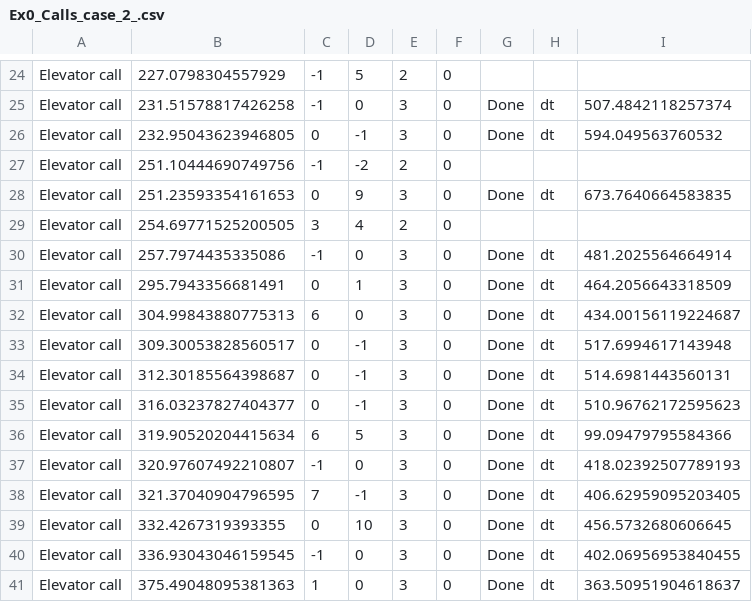
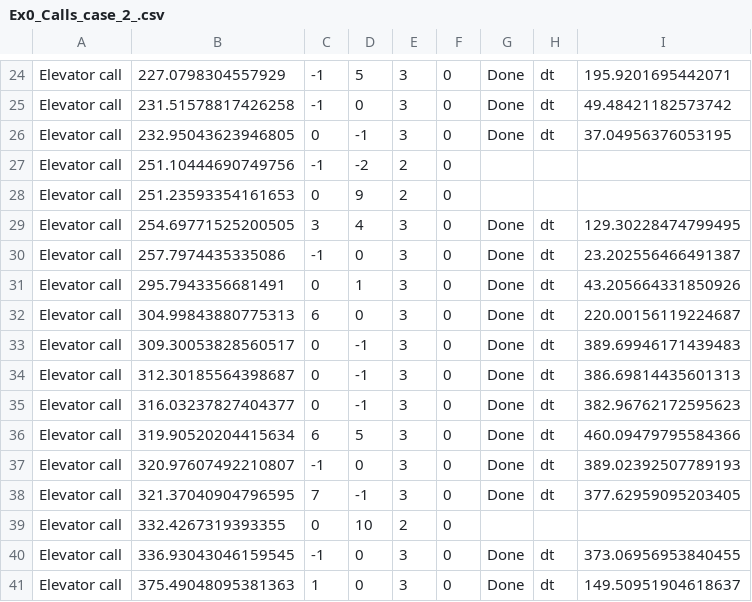
Before and after one commit to B-O-Y-group/OOP-Ex0, a CSV file: out/Ex0_Calls_case_2_.csv, drawn as a sheet; only a part is shown, gaps mark what is left out; the diff covers the shown part only; the diff names each change by its address in the sheet, - before the commit and + after, or states it on an @@ line.

```diff
--- a/out/Ex0_Calls_case_2_.csv
+++ b/out/Ex0_Calls_case_2_.csv
-E24: 2
+E24: 3
-G24: (empty)
+G24: Done
-H24: (empty)
+H24: dt
-I24: (empty)
+I24: 195.9201695442071
-I25: 507.4842118257374
+I25: 49.48421182573742
-I26: 594.049563760532
+I26: 37.04956376053195
-E28: 3
+E28: 2
-G28: Done
+G28: (empty)
-H28: dt
+H28: (empty)
-I28: 673.7640664583835
+I28: (empty)
-E29: 2
+E29: 3
-G29: (empty)
+G29: Done
-H29: (empty)
+H29: dt
-I29: (empty)
+I29: 129.30228474799495
-I30: 481.2025564664914
+I30: 23.202556466491387
-I31: 464.2056643318509
+I31: 43.205664331850926
-I32: 434.00156119224687
+I32: 220.00156119224687
-I33: 517.6994617143948
+I33: 389.69946171439483
-I34: 514.6981443560131
+I34: 386.69814435601313
-I35: 510.96762172595623
+I35: 382.96762172595623
-I36: 99.09479795584366
+I36: 460.09479795584366
-I37: 418.02392507789193
+I37: 389.02392507789193
-I38: 406.62959095203405
+I38: 377.62959095203405
-E39: 3
+E39: 2
-G39: Done
+G39: (empty)
-H39: dt
+H39: (empty)
-I39: 456.5732680606645
+I39: (empty)
-I40: 402.06956953840455
+I40: 373.06956953840455
-I41: 363.50951904618637
+I41: 149.50951904618637
```
Also changed, not shown: 152 edited cells elsewhere in this file, 41 other files.
